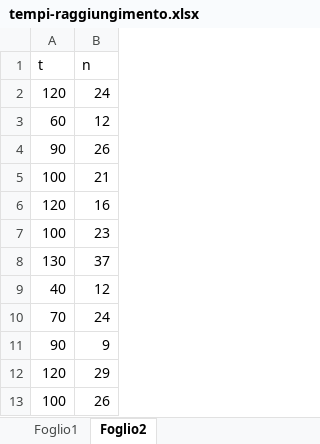
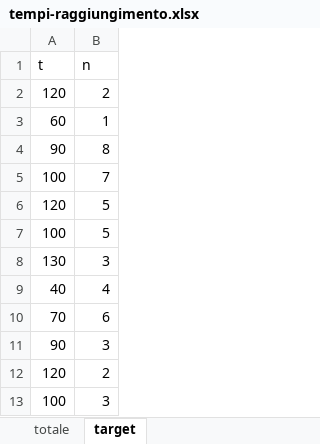
Before and after one commit to interacquas/Optmised-sampling, an Excel workbook: tempi-raggiungimento.xlsx, sheet target, drawn as a sheet; values as stored, in another font and other column widths than the file's, no borders; the diff names each change by its address in the sheet, - before the commit and + after, or states it on an @@ line.

```diff
--- a/tempi-raggiungimento.xlsx (sheet target)
+++ b/tempi-raggiungimento.xlsx (sheet target)
-sheet tab: Foglio1
+sheet tab: totale
-sheet tab: Foglio2
+sheet tab: target
-B2 (n): 24
+B2 (n): 2
-B3 (n): 12
+B3 (n): 1
-B4 (n): 26
+B4 (n): 8
-B5 (n): 21
+B5 (n): 7
-B6 (n): 16
+B6 (n): 5
-B7 (n): 23
+B7 (n): 5
-B8 (n): 37
+B8 (n): 3
-B9 (n): 12
+B9 (n): 4
-B10 (n): 24
+B10 (n): 6
-B11 (n): 9
+B11 (n): 3
-B12 (n): 29
+B12 (n): 2
-B13 (n): 26
+B13 (n): 3
```
Also changed, not shown: charts or pictures, tempi maps sampling order spettrali punti.xlsx, tempi maps sampling order spettrali track.xlsx, 4 other files.
